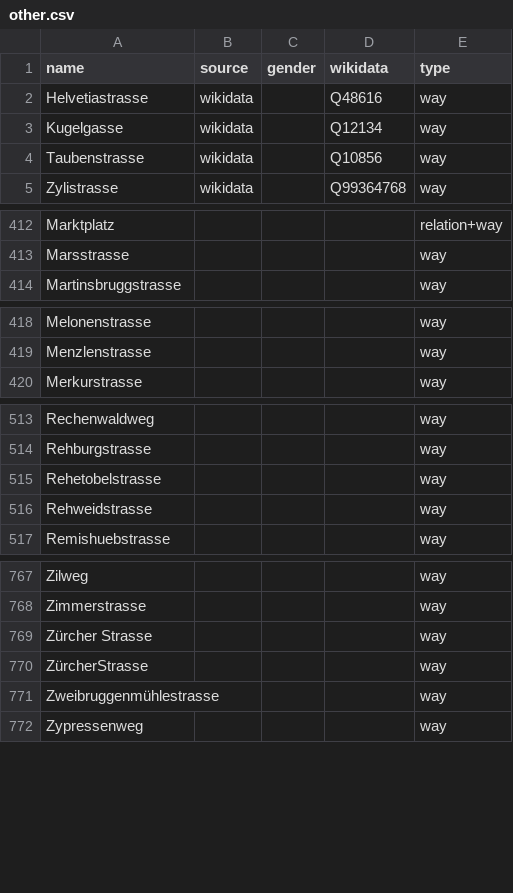
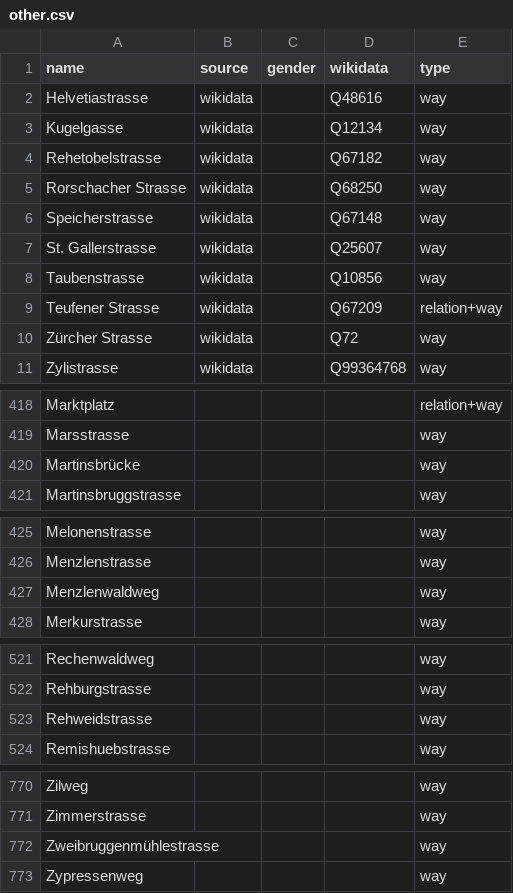
Before and after one commit to EqualStreetNames/equalstreetnames-stgallen, a CSV file: data/other.csv, drawn as a sheet; only a part is shown, gaps mark what is left out; the diff covers the shown part only.

```diff
--- a/data/other.csv
+++ b/data/other.csv
@@ -3,3 +3,9 @@ Helvetiastrasse,wikidata,,Q48616,way
 Kugelgasse,wikidata,,Q12134,way
+Rehetobelstrasse,wikidata,,Q67182,way
+"Rorschacher Strasse",wikidata,,Q68250,way
+Speicherstrasse,wikidata,,Q67148,way
+"St. Gallerstrasse",wikidata,,Q25607,way
 Taubenstrasse,wikidata,,Q10856,way
+"Teufener Strasse",wikidata,,Q67209,relation+way
+"Zürcher Strasse",wikidata,,Q72,way
 Zylistrasse,wikidata,,Q99364768,way
@@ -413,2 +419,3 @@ Marktplatz,,,,relation+way
 Marsstrasse,,,,way
+Martinsbrücke,,,,way
 Martinsbruggstrasse,,,,way
@@ -419,2 +426,3 @@ Melonenstrasse,,,,way
 Menzlenstrasse,,,,way
+Menzlenwaldweg,,,,way
 Merkurstrasse,,,,way
@@ -514,3 +522,2 @@ Rechenwaldweg,,,,way
 Rehburgstrasse,,,,way
-Rehetobelstrasse,,,,way
 Rehweidstrasse,,,,way
@@ -768,4 +771,2 @@ Zilweg,,,,way
 Zimmerstrasse,,,,way
-"Zürcher Strasse",,,,way
-ZürcherStrasse,,,,way
 Zweibruggenmühlestrasse,,,,way
```
Also changed, not shown: 4 removed rows elsewhere in this file, 3 other files.
